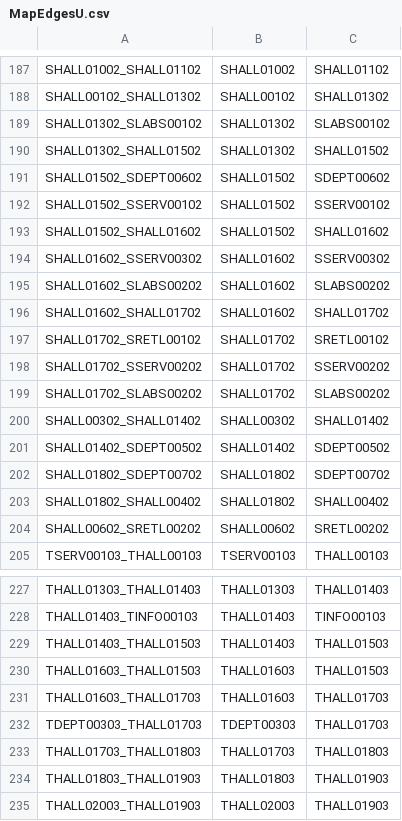
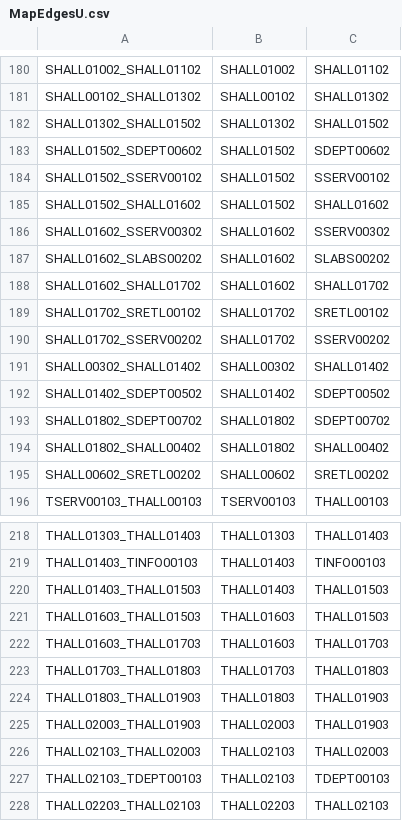
Before and after one commit to lokesh234/SoftwareEngineeringFinalProject, a CSV file: src/main/resources/csv_files/MapEdgesU.csv, drawn as a sheet; only a part is shown, gaps mark what is left out; the shorter side is filled out with more unchanged rows; removed rows and columns are numbered as before the commit, all else as after; the diff covers the shown part only; the diff names each change by its address in the sheet, - before the commit and + after, or states it on an @@ line.

```diff
--- a/src/main/resources/csv_files/MapEdgesU.csv
+++ b/src/main/resources/csv_files/MapEdgesU.csv
-row 189: SHALL01302_SLABS00102 | SHALL01302 | SLABS00102
-row 199: SHALL01702_SLABS00202 | SHALL01702 | SLABS00202
-row 232: TDEPT00303_THALL01703 | TDEPT00303 | THALL01703
```
Also changed, not shown: 52 added rows and 11 removed rows elsewhere in this file, src/main/resources/csv_files/MapNodesU.csv, 5 other files.
